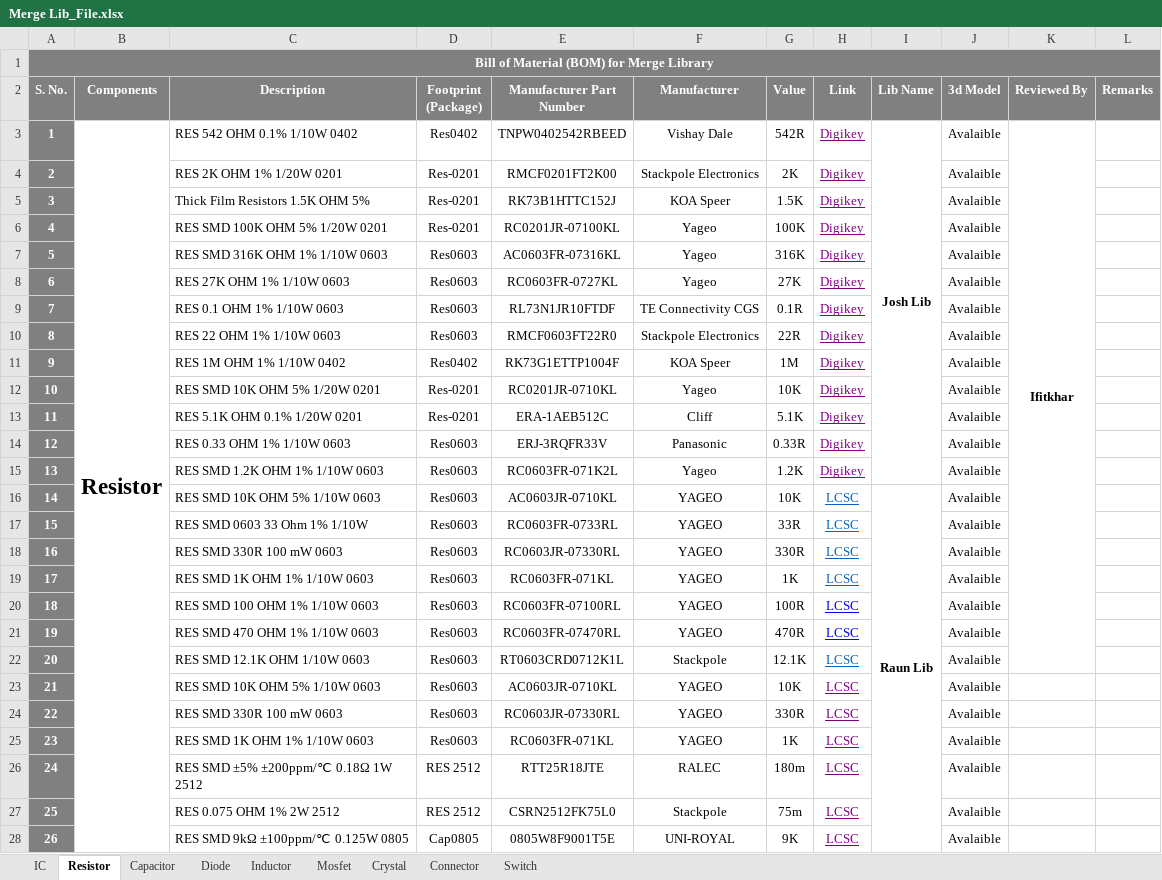
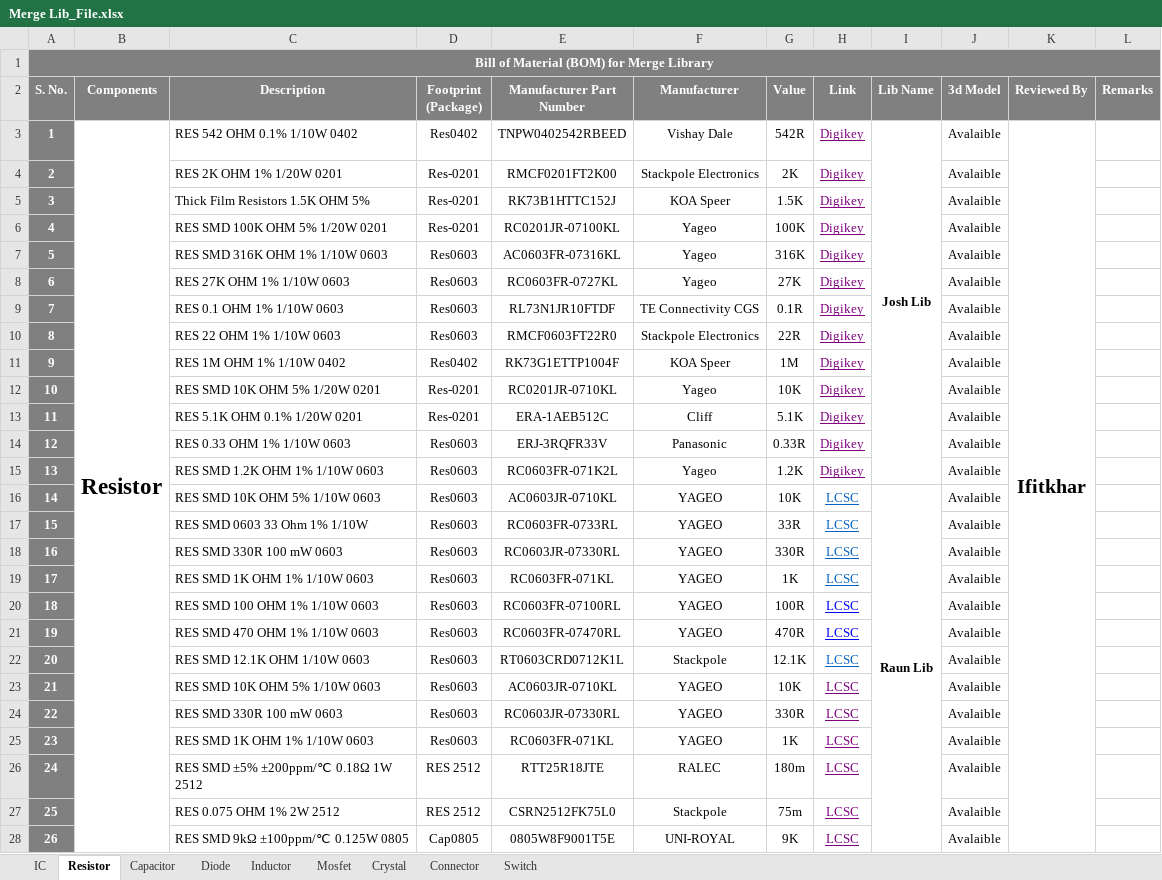
Before and after one commit to eSpark-Backup/espark-hw, an Excel workbook: BOM Formate/Merge Lib_File.xlsx, sheet Resistor, drawn as a sheet; only a part is shown; values as stored, in another font and other column widths than the file's, no borders; conditional formats not drawn; removed rows and columns are numbered as before the commit, all else as after; the diff covers the shown part only; the diff names each change by its address in the sheet, - before the commit and + after, or states it on an @@ line.

```diff
--- a/BOM Formate/Merge Lib_File.xlsx (sheet Resistor)
+++ b/BOM Formate/Merge Lib_File.xlsx (sheet Resistor)
@@ K3 text size: larger @@
-K3:K22 merged
+K3:K61 merged
```
Also changed, not shown: 227 edited cells and merged cells elsewhere in this sheet, sheet Capacitor, sheet IC, sheet Diode, sheet Connector, sheet Mosfet, sheet Inductor, 1 more sheet.
